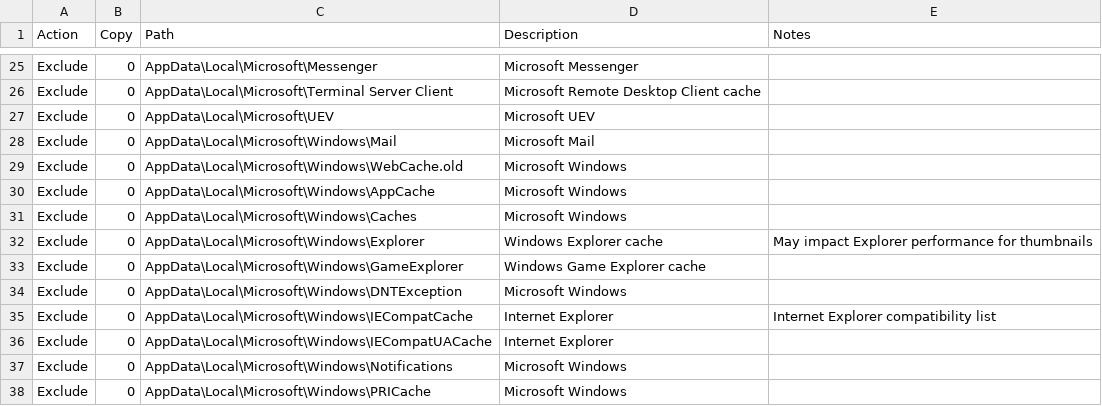
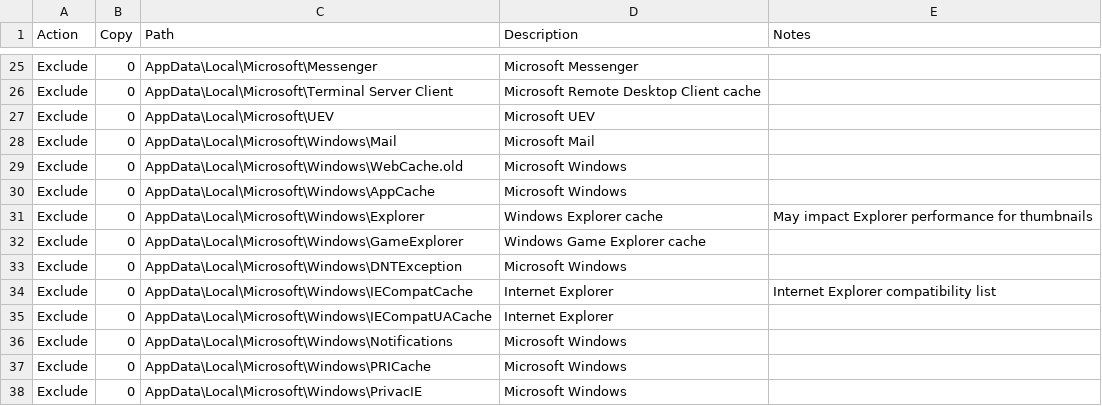
Before and after one commit to aaronparker/fslogix, a CSV file: Redirections/AdditionalRedirectionsList.csv, drawn as a sheet; only a part is shown, gaps mark what is left out; the shorter side is filled out with more unchanged rows.

Commit message:
Remove AppData\Local\Microsoft\Windows\Caches

```diff
--- a/Redirections/AdditionalRedirectionsList.csv
+++ b/Redirections/AdditionalRedirectionsList.csv
@@ -30,3 +30,2 @@ Exclude,0,AppData\Local\Microsoft\Windows\WebCache.old,Microsoft Windows,
 Exclude,0,AppData\Local\Microsoft\Windows\AppCache,Microsoft Windows,
-Exclude,0,AppData\Local\Microsoft\Windows\Caches,Microsoft Windows,
 Exclude,0,AppData\Local\Microsoft\Windows\Explorer,Windows Explorer cache,May impact Explorer performance for thumbnails
```
